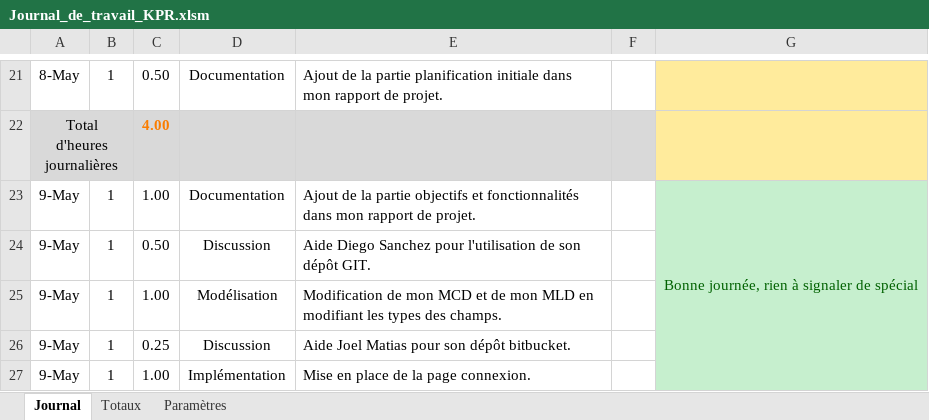
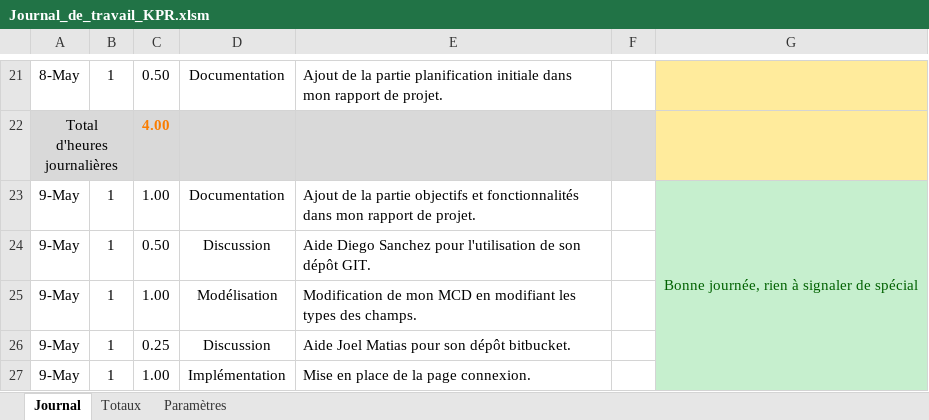
Before and after one commit to KevinPasteur/TPI2019, an Excel workbook: Documentation/Journal/Journal_de_travail_KPR.xlsm, sheet Journal, drawn as a sheet; only a part is shown, gaps mark what is left out; values as stored, in another font and other column widths than the file's, no borders; charts and pictures not drawn; the diff covers the shown part only; the diff names each change by its address in the sheet, - before the commit and + after, or states it on an @@ line.

Commit message:
Suppresion du fichier de config.yml, modification du journal de bord

```diff
--- a/Documentation/Journal/Journal_de_travail_KPR.xlsm (sheet Journal)
+++ b/Documentation/Journal/Journal_de_travail_KPR.xlsm (sheet Journal)
-E25: …mon MCD et de mon MLD en modifiant…
+E25: …mon MCD en modifiant…
```
Also changed, not shown: 6 added rows, 3 edited cells and merged cells elsewhere in this sheet, 1 other file.
